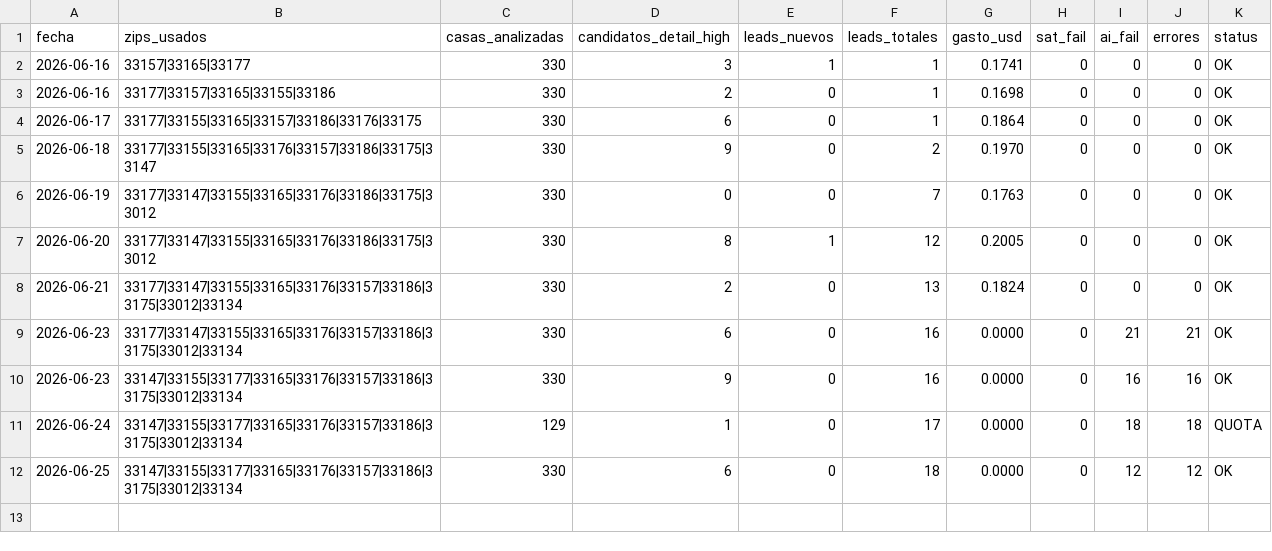
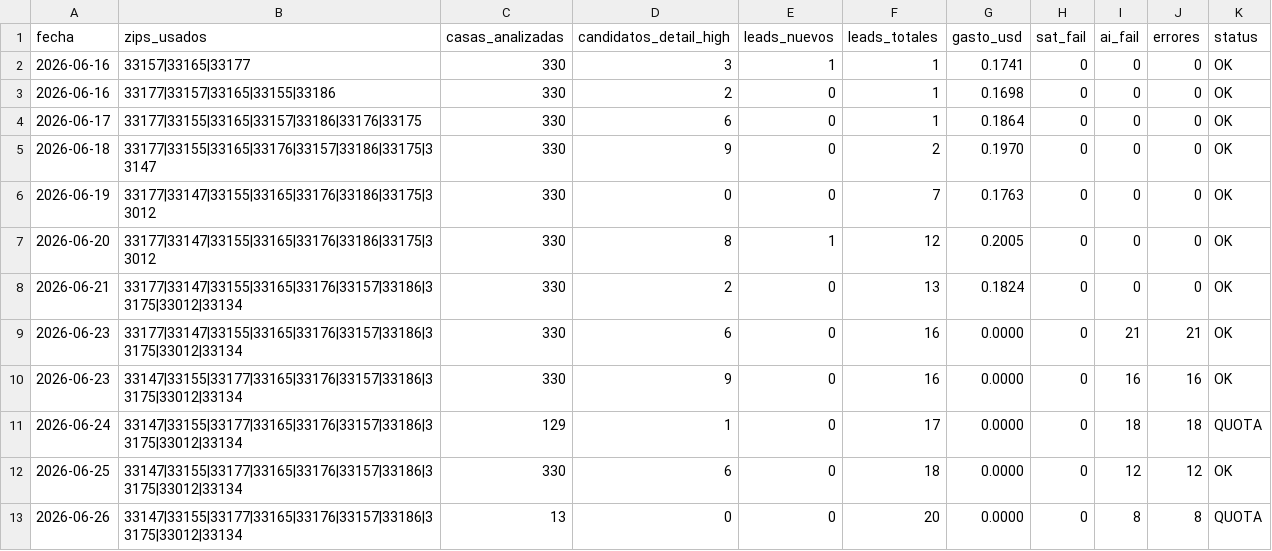
Before and after one commit to Infohpg/ia-search-leads, a CSV file: data/run_history.csv, drawn as a sheet; the diff names each change by its address in the sheet, - before the commit and + after, or states it on an @@ line.

Commit message:
auto: run history 2026-06-26 (QUOTA)

```diff
--- a/data/run_history.csv
+++ b/data/run_history.csv
+row 13: 2026-06-26 | 33147|33155|33177|33165|33176|33157|33186|33175|33012|33134 | 13 | 0 | 0 | 20 | 0.0000 | 0 | 8 | 8 | QUOTA
```
